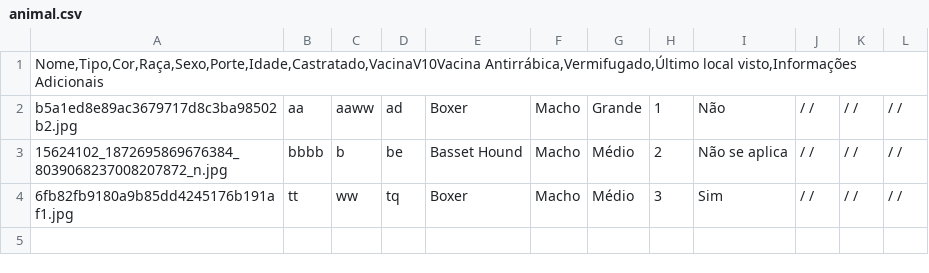
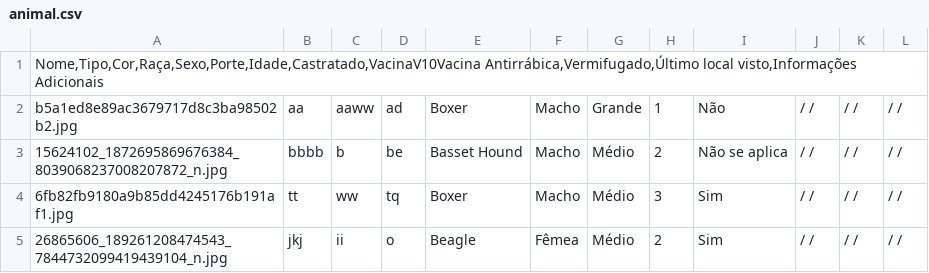
Before and after one commit to Maiky-85/pets, a CSV file: animal.csv, drawn as a sheet; the diff names each change by its address in the sheet, - before the commit and + after, or states it on an @@ line.

```diff
--- a/animal.csv
+++ b/animal.csv
+row 5: 26865606_189261208474543_7844732099419439104_n.jpg | jkj | ii | o | Beagle | Fêmea | Médio | 2 | Sim | / / | / / | / /
```
Also changed, not shown: 2 other files.
